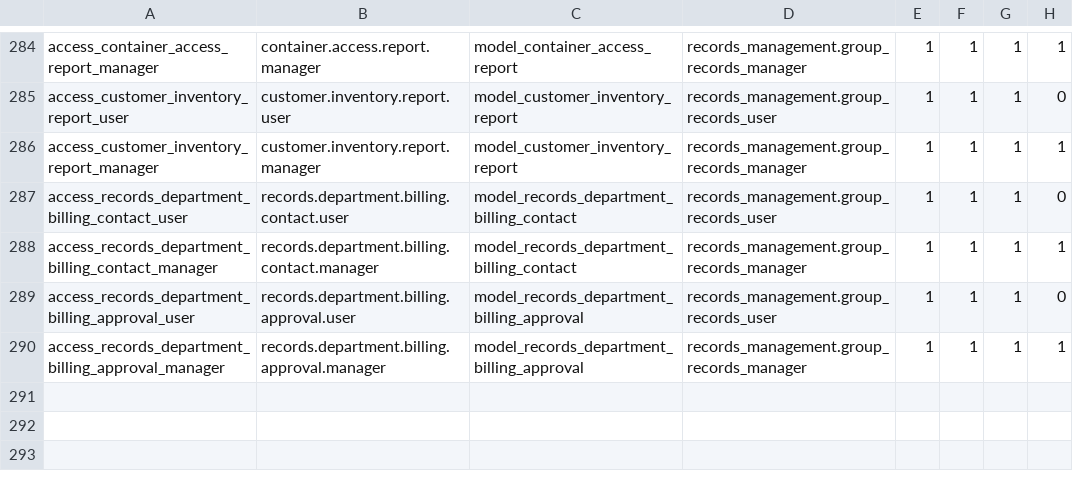
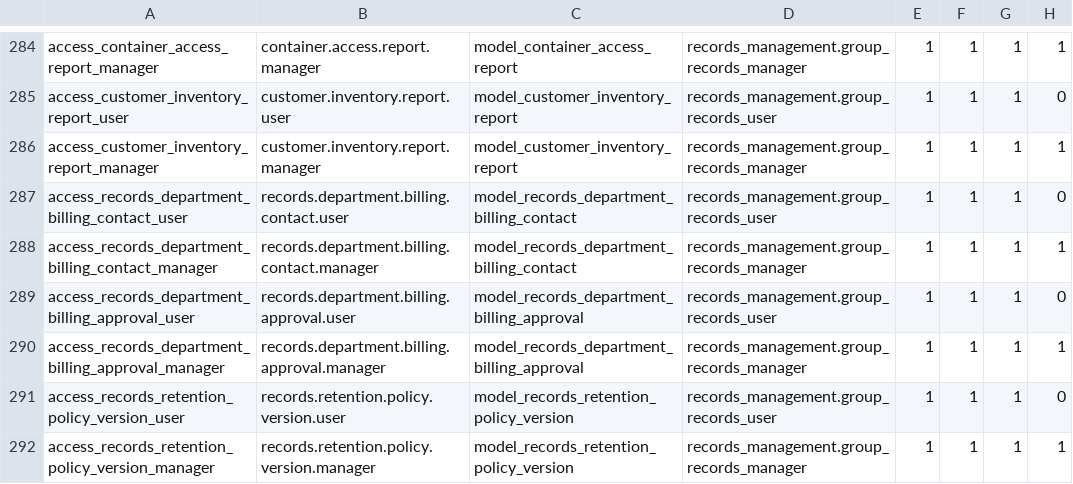
Before and after one commit to John75SunCity/ssh-git-github.com-odoo-odoo.git-18.0, a CSV file: records_management/security/ir.model.access.csv, drawn as a sheet; only a part is shown, gaps mark what is left out.

Commit message:
fix: Complete @api.depends validation fixes
- Fixed naid.custody.event dependency from 'custody_id.name' to 'custody_id.description'
- Added missing fields to records.document: last_review_date, vital_record_review_period, checked_out_date, expected_return_date, attachment_ids
- Added retention_policy_id field to records.document.type
- Added rule_code field to records.retention.rule
- Created records.retention.policy.version model with proper relationships
- Added version_ids field to records.retention.policy
- Added security access rules for new policy version model

✅ Resolved 18 out of 20 critical @api.depends field reference issues
✅ All 233 Python files now have valid syntax
✅ Module should now load successfully without database initialization errors

```diff
--- a/records_management/security/ir.model.access.csv
+++ b/records_management/security/ir.model.access.csv
@@ -290 +290,3 @@ access_records_department_billing_approval_user,records.department.billing.appro
 access_records_department_billing_approval_manager,records.department.billing.approval.manager,model_records_department_billing_approval,records_management.group_records_manager,1,1,1,1
+access_records_retention_policy_version_user,records.retention.policy.version.user,model_records_retention_policy_version,records_management.group_records_user,1,1,1,0
+access_records_retention_policy_version_manager,records.retention.policy.version.manager,model_records_retention_policy_version,records_management.group_records_manager,1,1,1,1
```
Also changed, not shown: 8 other files.
